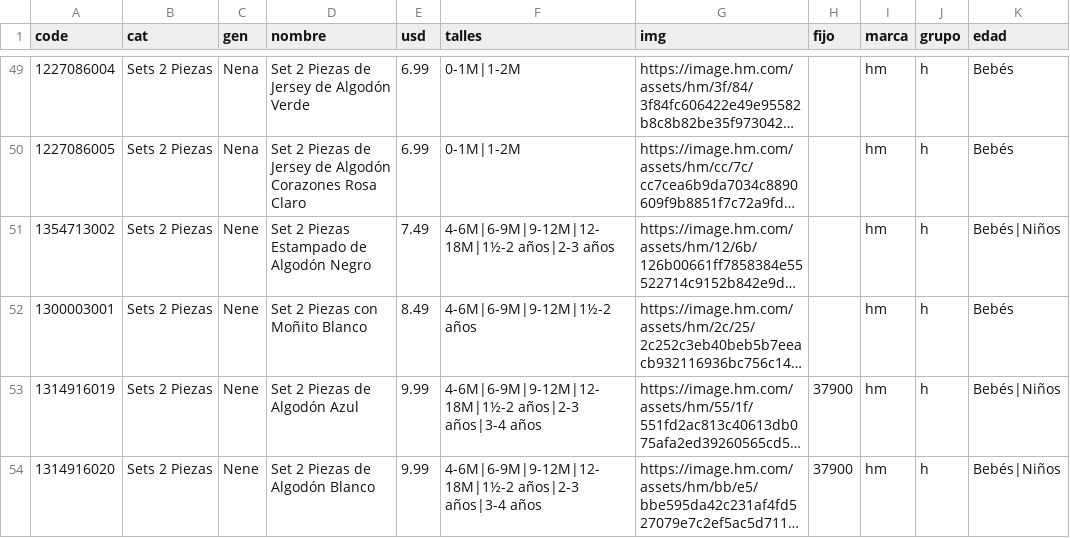
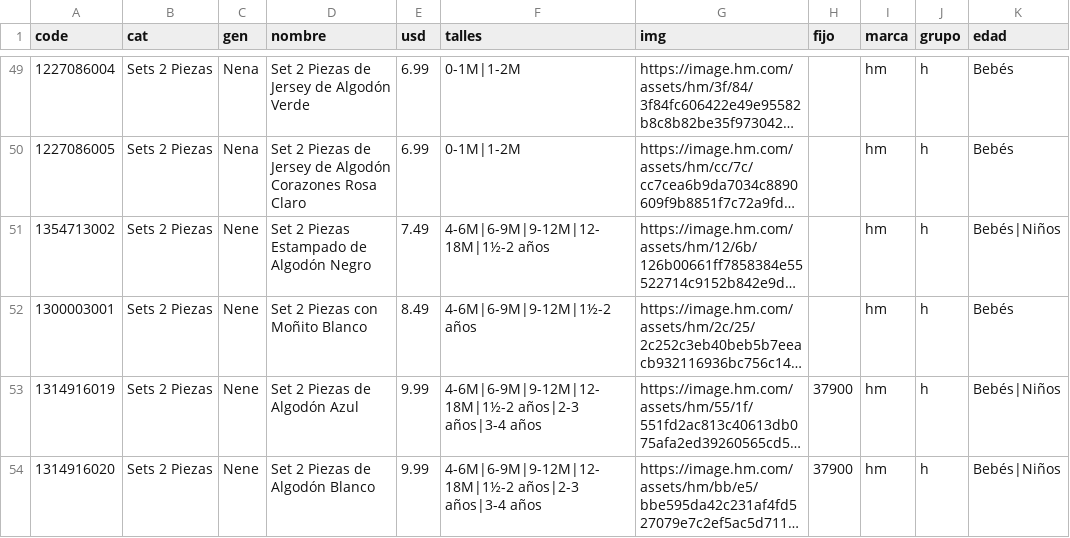
Before and after one commit to pcampodoni-ux/topp-preventa, a TSV file: tools/hm_verano.tsv, drawn as a sheet; only a part is shown, gaps mark what is left out; long unchanged cells end in …; the diff covers the shown part only; the diff names each change by its address in the sheet, - before the commit and + after, or states it on an @@ line.

```diff
--- a/tools/hm_verano.tsv
+++ b/tools/hm_verano.tsv
-F51 (talles): 4-6M|6-9M|9-12M|12-18M|1½-2 años|2-3 años
+F51 (talles): 4-6M|6-9M|9-12M|12-18M|1½-2 años
```
Also changed, not shown: 3 removed rows and 2 edited cells elsewhere in this file, tools/carters_verano.tsv, tools/gap_verano.tsv, 4 other files.
